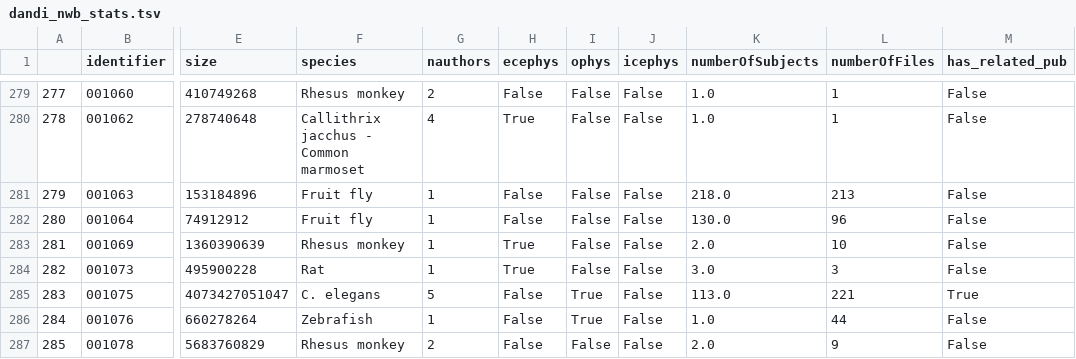
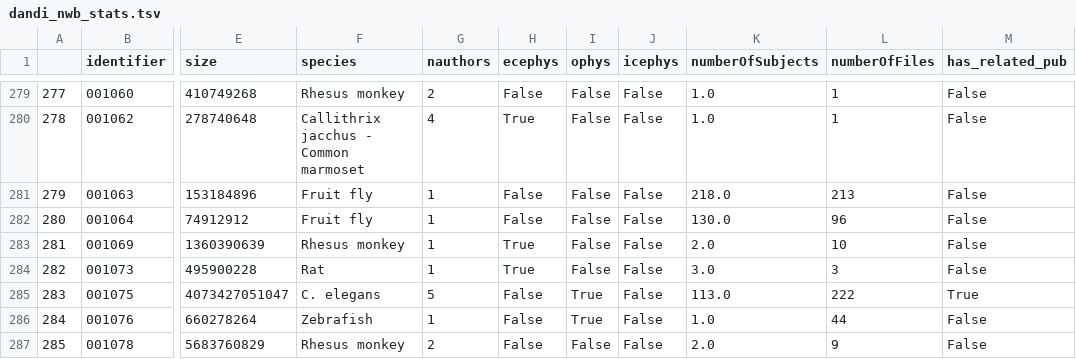
Before and after one commit to NeurodataWithoutBorders/nwb-project-analytics, a TSV file: data/dandi_nwb_stats.tsv, drawn as a sheet; only a part is shown, gaps mark what is left out; the diff names each change by its address in the sheet, - before the commit and + after, or states it on an @@ line.

```diff
--- a/data/dandi_nwb_stats.tsv
+++ b/data/dandi_nwb_stats.tsv
-L285 (numberOfFiles): 221
+L285 (numberOfFiles): 222
```
Also changed, not shown: data/contributors.tsv, 2 other files.
